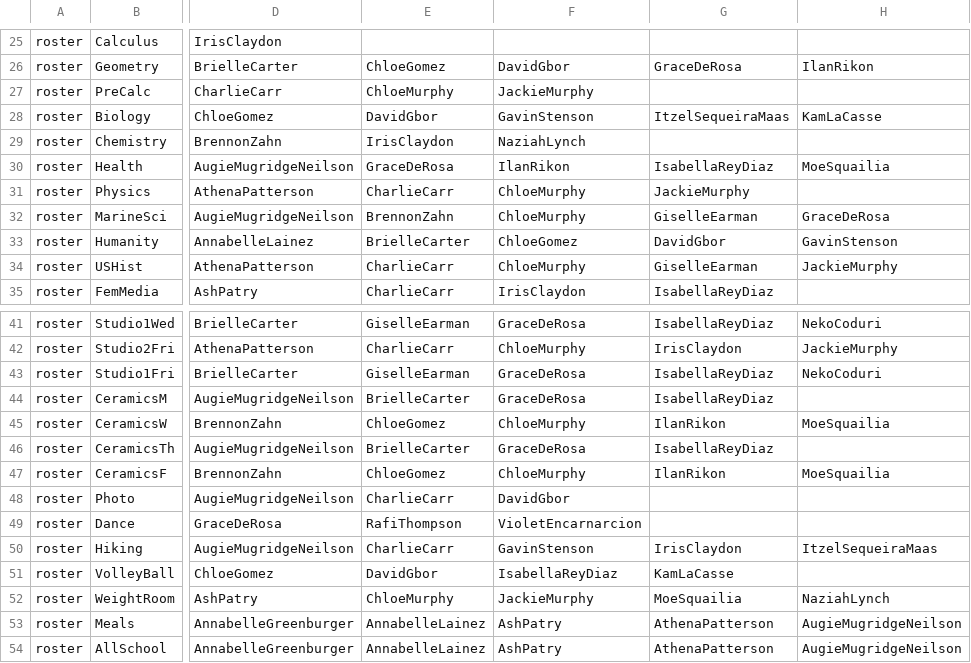
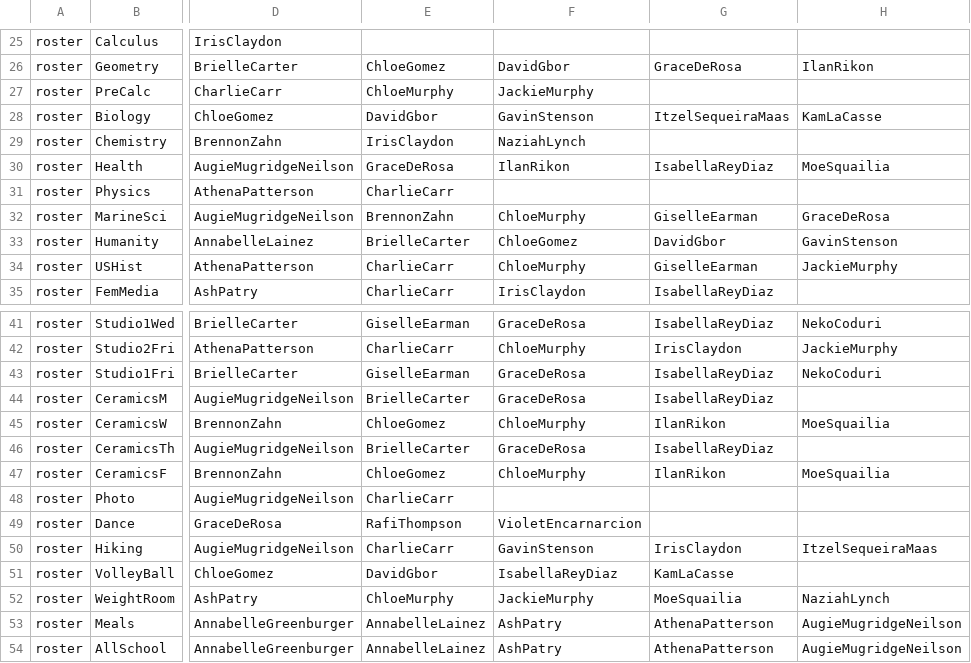
Before and after one commit to buxtonschool/attendance, a CSV file: sd.csv, drawn as a sheet; only a part is shown, gaps mark what is left out; the diff names each change by its address in the sheet, - before the commit and + after, or states it on an @@ line.

```diff
--- a/sd.csv
+++ b/sd.csv
-F31: ChloeMurphy
+F31: (empty)
-G31: JackieMurphy
+G31: (empty)
-F48: DavidGbor
+F48: (empty)
```
Also changed, not shown: 2 other files.
